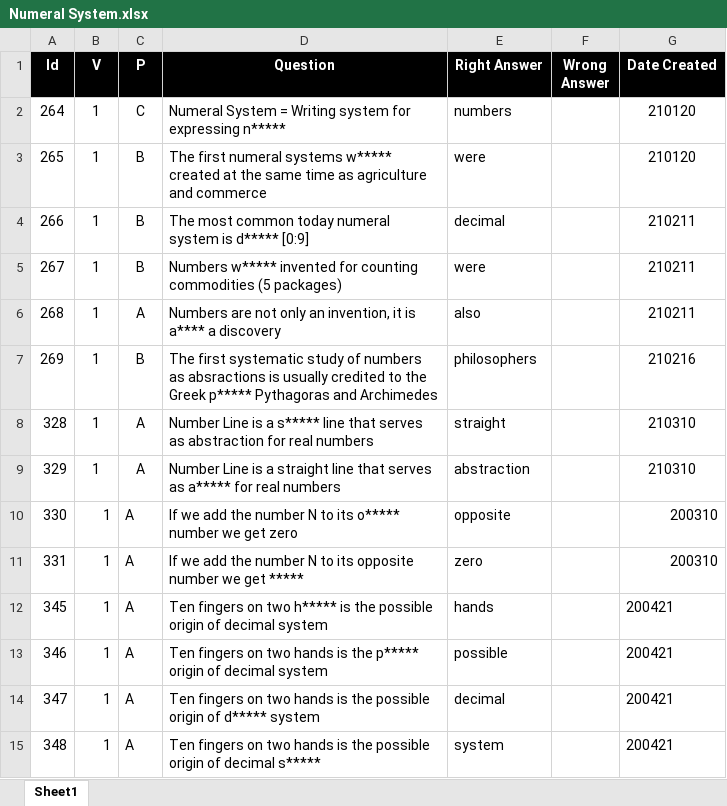
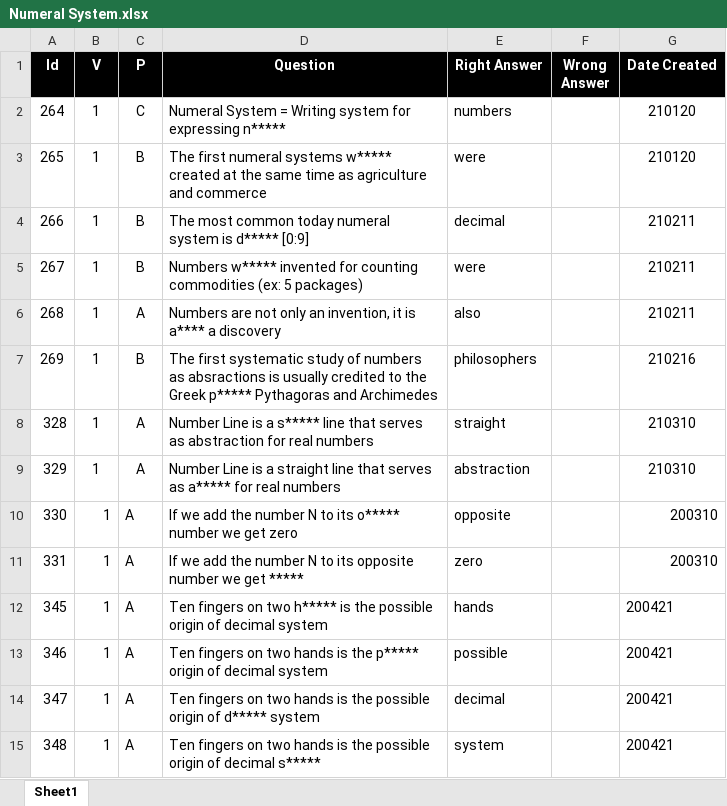
Before and after one commit to valdas1966/myq, an Excel workbook: Questions/Mathematics/Numbers/Numeral System.xlsx, sheet Sheet1, drawn as a sheet; values as stored, in another font and other column widths than the file's, no borders; conditional formats not drawn; the diff names each change by its address in the sheet, - before the commit and + after, or states it on an @@ line.

```diff
--- a/Questions/Mathematics/Numbers/Numeral System.xlsx (sheet Sheet1)
+++ b/Questions/Mathematics/Numbers/Numeral System.xlsx (sheet Sheet1)
-D5 (Question): …counting commodities (5 packages)
+D5 (Question): …counting commodities (ex: 5 packages)
```
Also changed, not shown: Questions/English/Phrases.xlsx, Questions/English/Popular 1000.xlsx, 34 other files.
